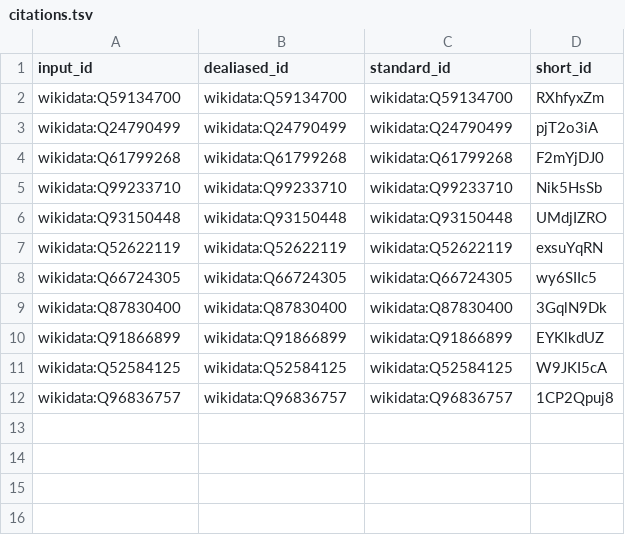
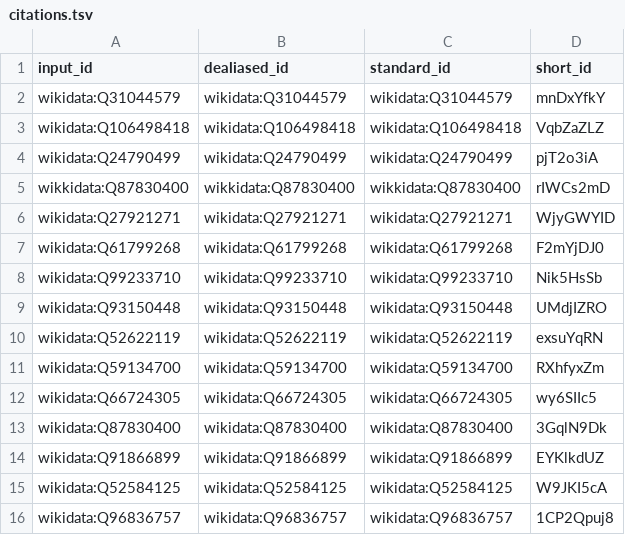
Before and after one commit to lubianat/curation, a TSV file: citations.tsv, drawn as a sheet.

```diff
--- a/citations.tsv
+++ b/citations.tsv
@@ -1,4 +1,7 @@
 input_id	dealiased_id	standard_id	short_id
-wikidata:Q59134700	wikidata:Q59134700	wikidata:Q59134700	RXhfyxZm
+wikidata:Q31044579	wikidata:Q31044579	wikidata:Q31044579	mnDxYfkY
+wikidata:Q106498418	wikidata:Q106498418	wikidata:Q106498418	VqbZaZLZ
 wikidata:Q24790499	wikidata:Q24790499	wikidata:Q24790499	pjT2o3iA
+wikkidata:Q87830400	wikkidata:Q87830400	wikkidata:Q87830400	rIWCs2mD
+wikidata:Q27921271	wikidata:Q27921271	wikidata:Q27921271	WjyGWYID
 wikidata:Q61799268	wikidata:Q61799268	wikidata:Q61799268	F2mYjDJ0
@@ -7,2 +10,3 @@ wikidata:Q93150448	wikidata:Q93150448	wikidata:Q93150448	UMdjIZRO
 wikidata:Q52622119	wikidata:Q52622119	wikidata:Q52622119	exsuYqRN
+wikidata:Q59134700	wikidata:Q59134700	wikidata:Q59134700	RXhfyxZm
 wikidata:Q66724305	wikidata:Q66724305	wikidata:Q66724305	wy6SIIc5
```
Also changed, not shown: 8 other files.
